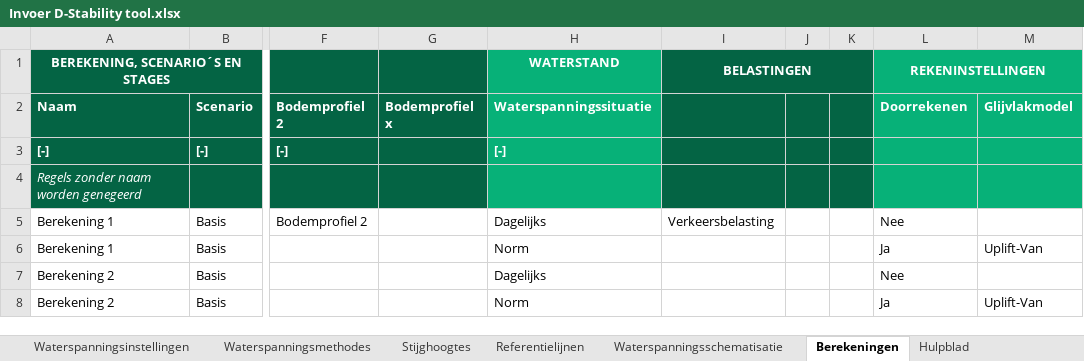
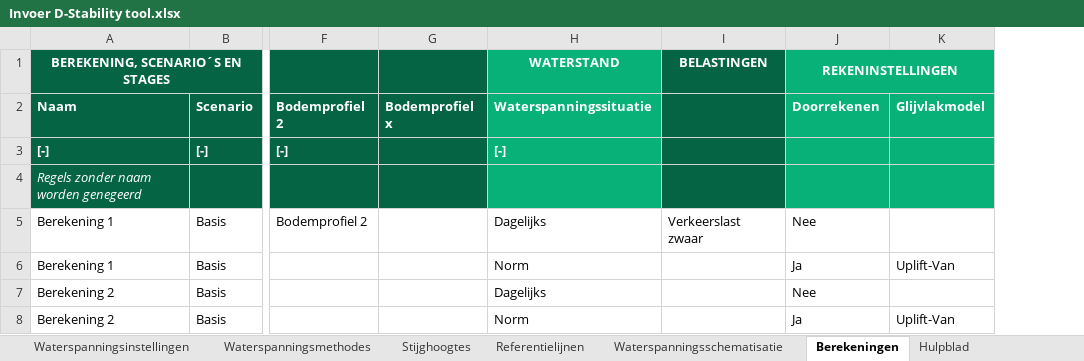
Before and after one commit to scheldestromen/BOLuS, an Excel workbook: dstability_tool/Invoer D-Stability tool.xlsx, sheet Berekeningen, drawn as a sheet; only a part is shown, gaps mark what is left out; values as stored, in another font and other column widths than the file's, no borders; the diff names each change by its address in the sheet, - before the commit and + after, or states it on an @@ line.

Commit message:
feat: Verkeerslast en cons. perc. in invoer

```diff
--- a/dstability_tool/Invoer D-Stability tool.xlsx (sheet Berekeningen)
+++ b/dstability_tool/Invoer D-Stability tool.xlsx (sheet Berekeningen)
-column J, empty
-column K, empty
-I1:K1 merged
-I5 (BELASTINGEN): Verkeersbelasting
+I5 (BELASTINGEN): Verkeerslast zwaar
```
Also changed, not shown: sheet Sterkteparameters, sheet Dwarsprofielen, sheet Kar. punten, other sheet tabs, 6 other files.
